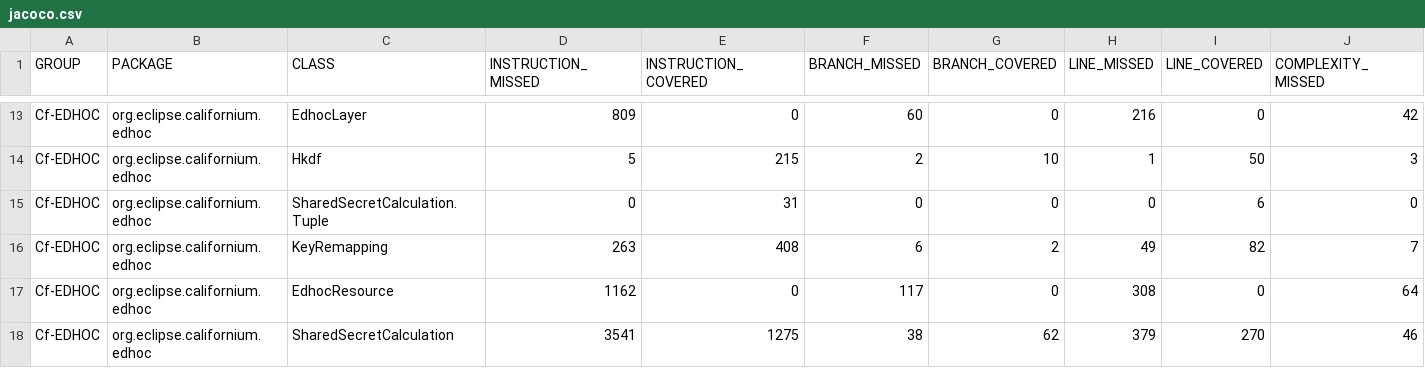
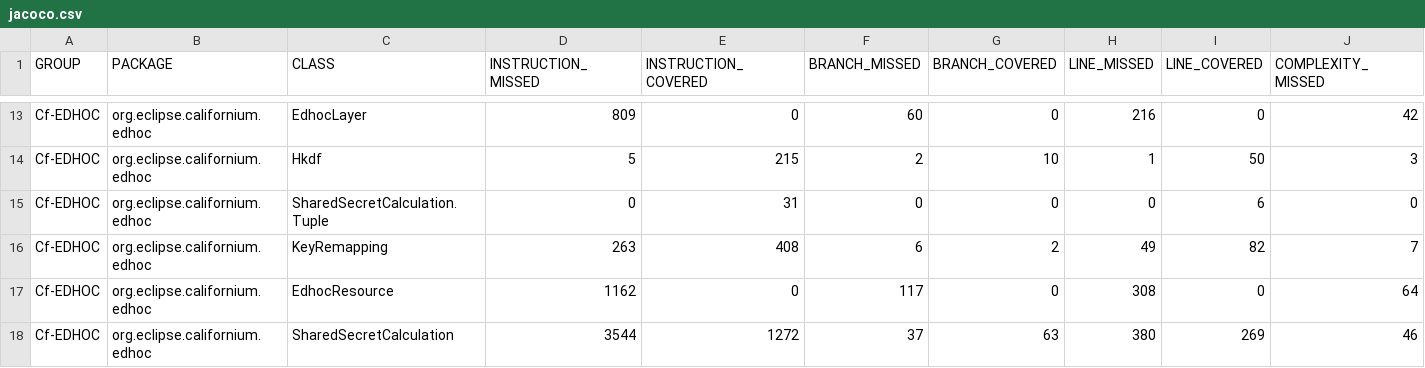
Before and after one commit to rikard-sics/sifis-home, a CSV file: reports/edhoc/jacoco.csv, drawn as a sheet; only a part is shown, gaps mark what is left out; the diff names each change by its address in the sheet, - before the commit and + after, or states it on an @@ line.

```diff
--- a/reports/edhoc/jacoco.csv
+++ b/reports/edhoc/jacoco.csv
-D18 (INSTRUCTION_MISSED): 3541
+D18 (INSTRUCTION_MISSED): 3544
-E18 (INSTRUCTION_COVERED): 1275
+E18 (INSTRUCTION_COVERED): 1272
-F18 (BRANCH_MISSED): 38
+F18 (BRANCH_MISSED): 37
-G18 (BRANCH_COVERED): 62
+G18 (BRANCH_COVERED): 63
-H18 (LINE_MISSED): 379
+H18 (LINE_MISSED): 380
-I18 (LINE_COVERED): 270
+I18 (LINE_COVERED): 269
```
Also changed, not shown: reports/oscore/jacoco.csv, 16 other files.
